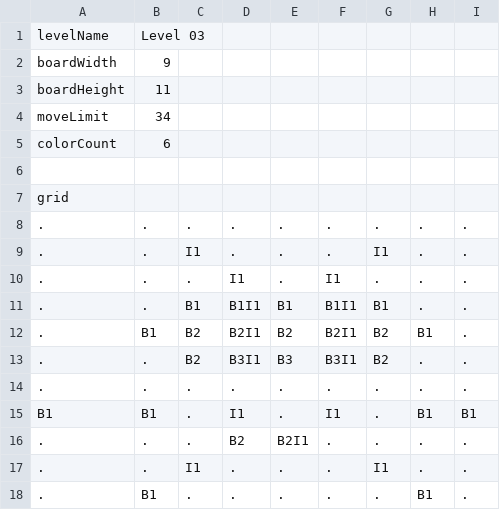
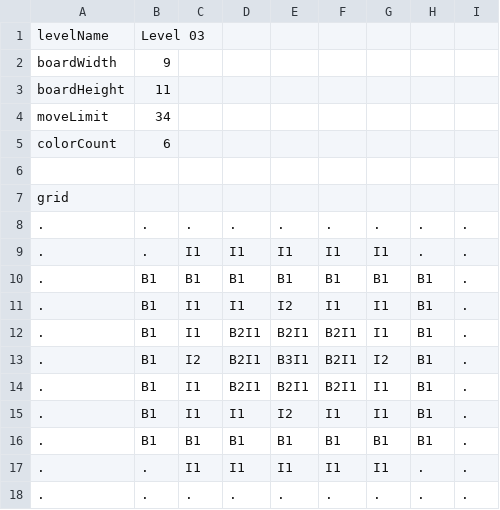
Before and after one commit to ShrineLin09/RoyalLike_Rouge, a CSV file: Assets/Resources/Configs/Levels/Level_03.csv, drawn as a sheet; removed rows and columns are numbered as before the commit, all else as after; the diff names each change by its address in the sheet, - before the commit and + after, or states it on an @@ line.

```diff
--- a/Assets/Resources/Configs/Levels/Level_03.csv
+++ b/Assets/Resources/Configs/Levels/Level_03.csv
-D9: .
+D9: I1
-E9: .
+E9: I1
-F9: .
+F9: I1
-row 10: . | . | . | I1 | . | I1 | . | . | .
-B10: .
+B10: B1
-D10: B1I1
+D10: B1
-F10: B1I1
+F10: B1
-H10: .
+H10: B1
+row 11: . | B1 | I1 | I1 | I2 | I1 | I1 | B1 | .
+row 12: . | B1 | I1 | B2I1 | B2I1 | B2I1 | I1 | B1 | .
-C13: B2
+C13: I2
-E13: B2
+E13: B3I1
-G13: B2
+G13: I2
+row 14: . | B1 | I1 | B2I1 | B2I1 | B2I1 | I1 | B1 | .
+row 15: . | B1 | I1 | I1 | I2 | I1 | I1 | B1 | .
+row 16: . | B1 | B1 | B1 | B1 | B1 | B1 | B1 | .
-C17: B2
+C17: I1
-D17: B3I1
+D17: I1
-E17: B3
+E17: I1
-F17: B3I1
+F17: I1
-G17: B2
+G17: I1
-row 15: B1 | B1 | . | I1 | . | I1 | . | B1 | B1
-row 16: . | . | . | B2 | B2I1 | . | . | . | .
-row 17: . | . | I1 | . | . | . | I1 | . | .
-row 18: . | B1 | . | . | . | . | . | B1 | .
```
Also changed, not shown: Assets/Resources/Configs/Levels/Level_01.csv, Assets/Resources/Configs/Levels/Level_02.csv, 5 other files.
